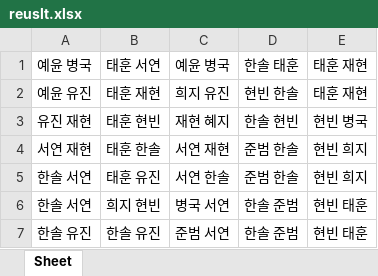
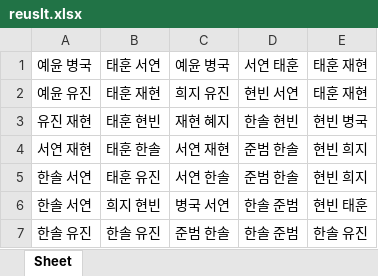
Before and after one commit to leejin-yeong/timetable, an Excel workbook: reuslt.xlsx, sheet Sheet, drawn as a sheet; values as stored, in another font and other column widths than the file's, no borders; the diff names each change by its address in the sheet, - before the commit and + after, or states it on an @@ line.

```diff
--- a/reuslt.xlsx (sheet Sheet)
+++ b/reuslt.xlsx (sheet Sheet)
-D1: 한솔 태훈
+D1: 서연 태훈
-D2: 현빈 한솔
+D2: 현빈 서연
-C7: 준범 서연
+C7: 준범 한솔
-E7: 현빈 태훈
+E7: 한솔 유진
```
Also changed, not shown: 1 other file.
